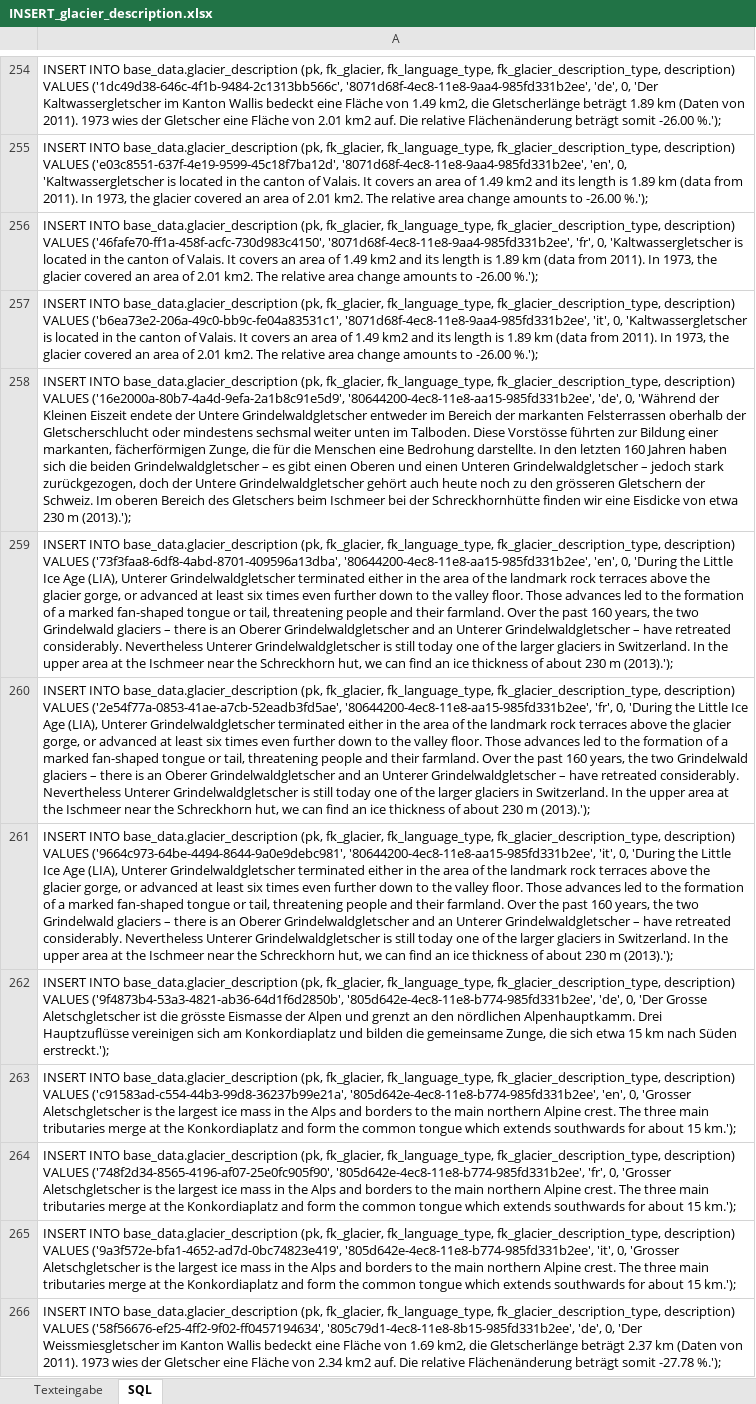
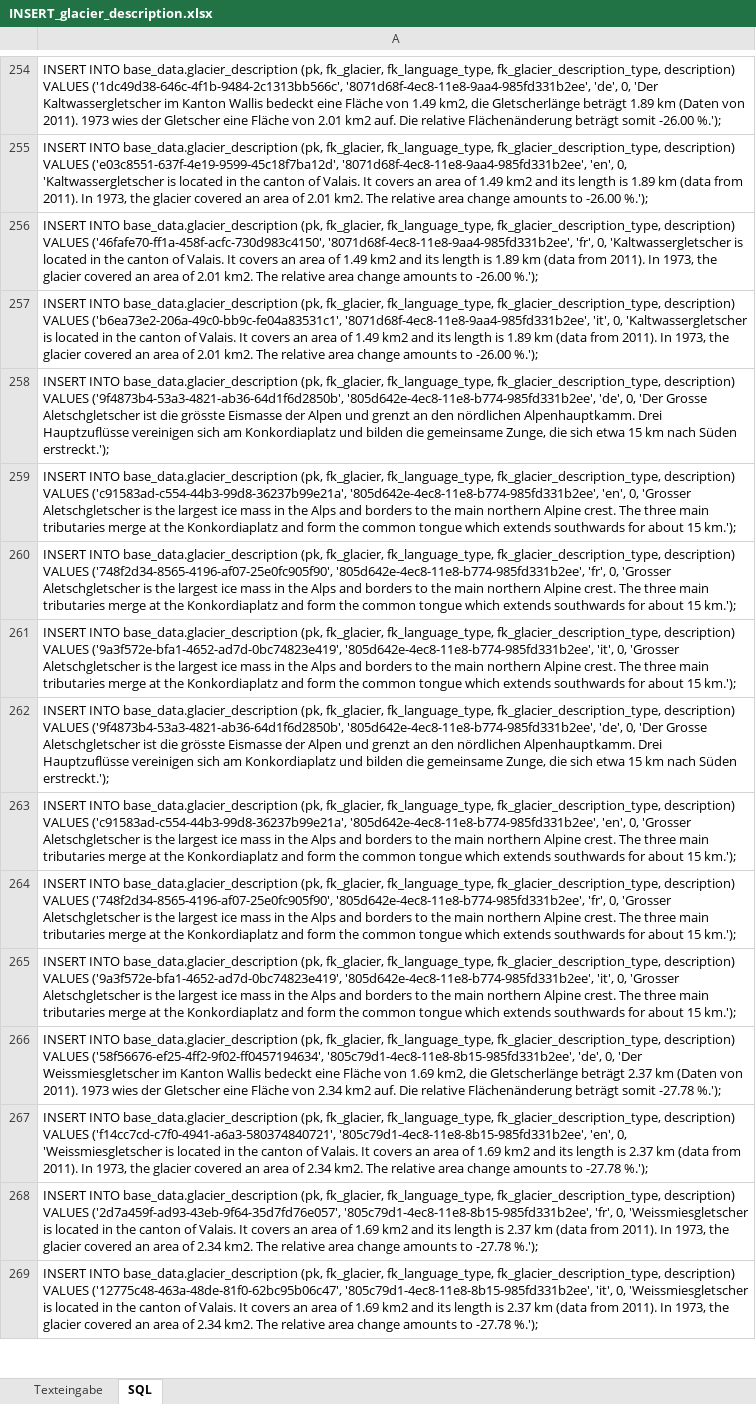
Before and after one commit to GLAMOS/database, an Excel workbook: src/INSERT/base_data/INSERT_glacier_description.xlsx, sheet SQL, drawn as a sheet; only a part is shown, gaps mark what is left out; the shorter side is filled out with more unchanged rows; values as stored, in another font and other column widths than the file's, no borders; the diff covers the shown part only; the diff names each change by its address in the sheet, - before the commit and + after, or states it on an @@ line.

```diff
--- a/src/INSERT/base_data/INSERT_glacier_description.xlsx (sheet SQL)
+++ b/src/INSERT/base_data/INSERT_glacier_description.xlsx (sheet SQL)
-A258: …description) VALUES ('16e2000a-80b7-4a4d-9efa-2a1b8c91e5d9', '80644200-4ec8-11e8-aa15-985fd331b2ee', 'de', 0, 'Während der Kleinen Eiszeit endete der Untere Grindelwaldgletscher entweder im Bereich der markanten Felsterrassen oberhalb der Gletscherschlucht oder mindestens sechsmal weiter unten im Talboden. Diese Vorstösse führten zur Bildung einer markanten, fächerförmigen Zunge, die für die Menschen eine Bedrohung darstellte. In den letzten 160 Jahren haben sich die beiden Grindelwaldgletscher – es gibt einen Oberen und einen Unteren Grindelwaldgletscher – jedoch stark zurückgezogen, doch der Untere Grindelwaldgletscher gehört auch heute noch zu den grösseren Gletschern der Schweiz. Im oberen Bereich des Gletschers beim Ischmeer bei der Schreckhornhütte finden wir eine Eisdicke von etwa 230 m (2013).');
+A258: …description) VALUES ('9f4873b4-53a3-4821-ab36-64d1f6d2850b', '805d642e-4ec8-11e8-b774-985fd331b2ee', 'de', 0, 'Der Grosse Aletschgletscher ist die grösste Eismasse der Alpen und grenzt an den nördlichen Alpenhauptkamm. Drei Hauptzuflüsse vereinigen sich am Konkordiaplatz und bilden die gemeinsame Zunge, die sich etwa 15 km nach Süden erstreckt.');
-A259: …description) VALUES ('73f3faa8-6df8-4abd-8701-409596a13dba', '80644200-4ec8-11e8-aa15-985fd331b2ee', 'en', 0, 'During the Little Ice Age (LIA), Unterer Grindelwaldgletscher terminated either in the area of the landmark rock terraces above the glacier gorge, or advanced at least six times even further down to the valley floor. Those advances led to the formation of a marked fan-shaped tongue or tail, threatening people and their farmland. Over the past 160 years, the two Grindelwald glaciers – there is an Oberer Grindelwaldgletscher and an Unterer Grindelwaldgletscher – have retreated considerably. Nevertheless Unterer Grindelwaldgletscher is still today one of the larger glaciers in Switzerland. In the upper area at the Ischmeer near the Schreckhorn hut, we can find an ice thickness of about 230 m (2013).');
+A259: …description) VALUES ('c91583ad-c554-44b3-99d8-36237b99e21a', '805d642e-4ec8-11e8-b774-985fd331b2ee', 'en', 0, 'Grosser Aletschgletscher is the largest ice mass in the Alps and borders to the main northern Alpine crest. The three main tributaries merge at the Konkordiaplatz and form the common tongue which extends southwards for about 15 km.');
-A260: …description) VALUES ('2e54f77a-0853-41ae-a7cb-52eadb3fd5ae', '80644200-4ec8-11e8-aa15-985fd331b2ee', 'fr', 0, 'During the Little Ice Age (LIA), Unterer Grindelwaldgletscher terminated either in the area of the landmark rock terraces above the glacier gorge, or advanced at least six times even further down to the valley floor. Those advances led to the formation of a marked fan-shaped tongue or tail, threatening people and their farmland. Over the past 160 years, the two Grindelwald glaciers – there is an Oberer Grindelwaldgletscher and an Unterer Grindelwaldgletscher – have retreated considerably. Nevertheless Unterer Grindelwaldgletscher is still today one of the larger glaciers in Switzerland. In the upper area at the Ischmeer near the Schreckhorn hut, we can find an ice thickness of about 230 m (2013).');
+A260: …description) VALUES ('748f2d34-8565-4196-af07-25e0fc905f90', '805d642e-4ec8-11e8-b774-985fd331b2ee', 'fr', 0, 'Grosser Aletschgletscher is the largest ice mass in the Alps and borders to the main northern Alpine crest. The three main tributaries merge at the Konkordiaplatz and form the common tongue which extends southwards for about 15 km.');
-A261: …description) VALUES ('9664c973-64be-4494-8644-9a0e9debc981', '80644200-4ec8-11e8-aa15-985fd331b2ee', 'it', 0, 'During the Little Ice Age (LIA), Unterer Grindelwaldgletscher terminated either in the area of the landmark rock terraces above the glacier gorge, or advanced at least six times even further down to the valley floor. Those advances led to the formation of a marked fan-shaped tongue or tail, threatening people and their farmland. Over the past 160 years, the two Grindelwald glaciers – there is an Oberer Grindelwaldgletscher and an Unterer Grindelwaldgletscher – have retreated considerably. Nevertheless Unterer Grindelwaldgletscher is still today one of the larger glaciers in Switzerland. In the upper area at the Ischmeer near the Schreckhorn hut, we can find an ice thickness of about 230 m (2013).');
+A261: …description) VALUES ('9a3f572e-bfa1-4652-ad7d-0bc74823e419', '805d642e-4ec8-11e8-b774-985fd331b2ee', 'it', 0, 'Grosser Aletschgletscher is the largest ice mass in the Alps and borders to the main northern Alpine crest. The three main tributaries merge at the Konkordiaplatz and form the common tongue which extends southwards for about 15 km.');
```
Also changed, not shown: 56 edited cells elsewhere in this sheet, sheet Texteingabe, formulas that keep their value, 23 other files.
